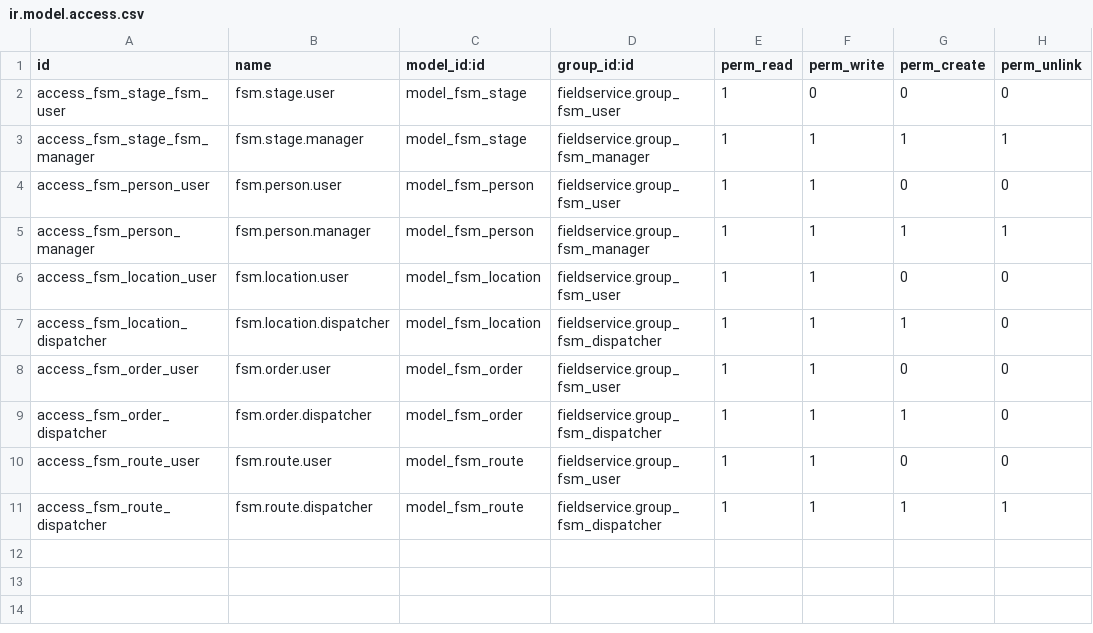
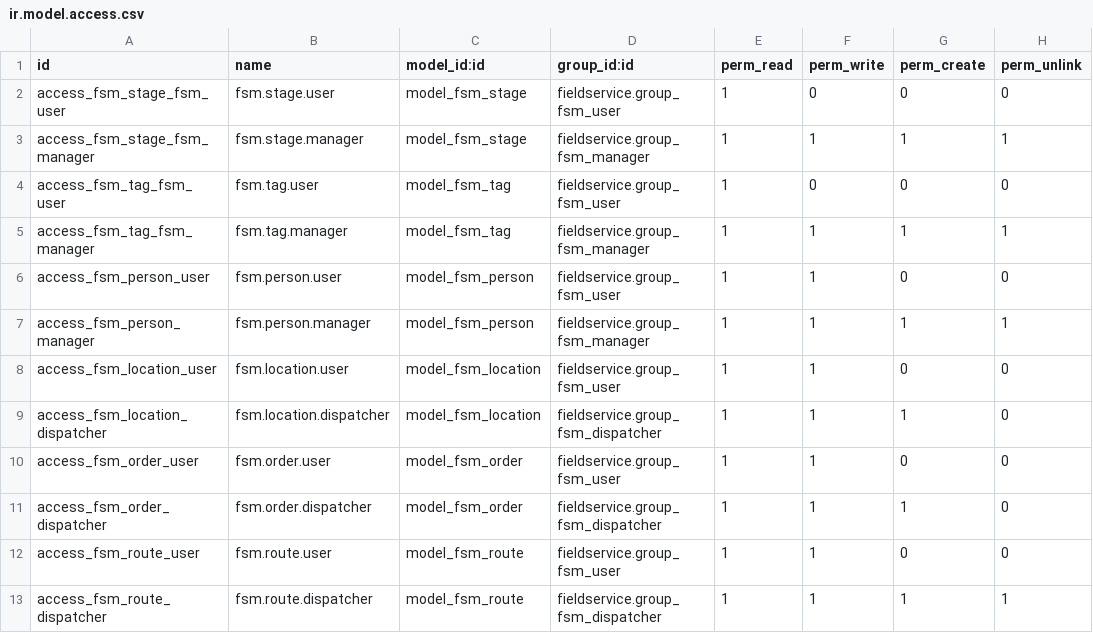
Before and after one commit to OCA/field-service, a CSV file: fieldservice/security/ir.model.access.csv, drawn as a sheet.

```diff
--- a/fieldservice/security/ir.model.access.csv
+++ b/fieldservice/security/ir.model.access.csv
@@ -3,2 +3,4 @@ access_fsm_stage_fsm_user,fsm.stage.user,model_fsm_stage,fieldservice.group_fsm_
 access_fsm_stage_fsm_manager,fsm.stage.manager,model_fsm_stage,fieldservice.group_fsm_manager,1,1,1,1
+access_fsm_tag_fsm_user,fsm.tag.user,model_fsm_tag,fieldservice.group_fsm_user,1,0,0,0
+access_fsm_tag_fsm_manager,fsm.tag.manager,model_fsm_tag,fieldservice.group_fsm_manager,1,1,1,1
 access_fsm_person_user,fsm.person.user,model_fsm_person,fieldservice.group_fsm_user,1,1,0,0
```
Also changed, not shown: 2 other files.
